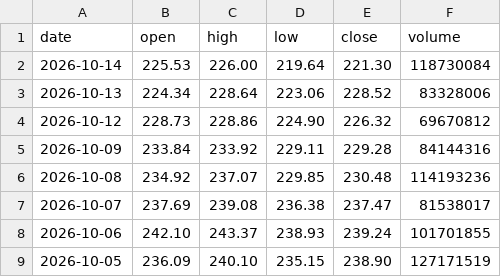
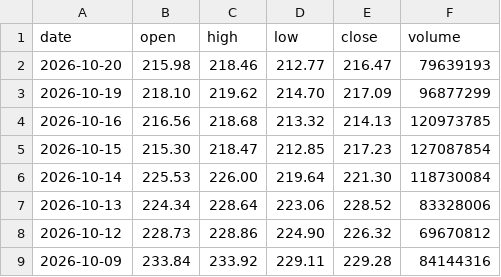
Before and after one commit to Quarstar/investment-journal, a CSV file: data/daily_2026-10-14/NVDA.csv, drawn as a sheet; only a part is shown; the shorter side is filled out with more unchanged rows; the diff names each change by its address in the sheet, - before the commit and + after, or states it on an @@ line.

```diff
--- a/data/daily_2026-10-14/NVDA.csv
+++ b/data/daily_2026-10-14/NVDA.csv
+row 2: 2026-10-20 | 215.98 | 218.46 | 212.77 | 216.47 | 79639193
+row 3: 2026-10-19 | 218.10 | 219.62 | 214.70 | 217.09 | 96877299
+row 4: 2026-10-16 | 216.56 | 218.68 | 213.32 | 214.13 | 120973785
+row 5: 2026-10-15 | 215.30 | 218.47 | 212.85 | 217.23 | 127087854
```
Also changed, not shown: data/daily_2026-10-14/AMD.csv, data/daily_2026-10-14/AVGO.csv, 21 other files.
